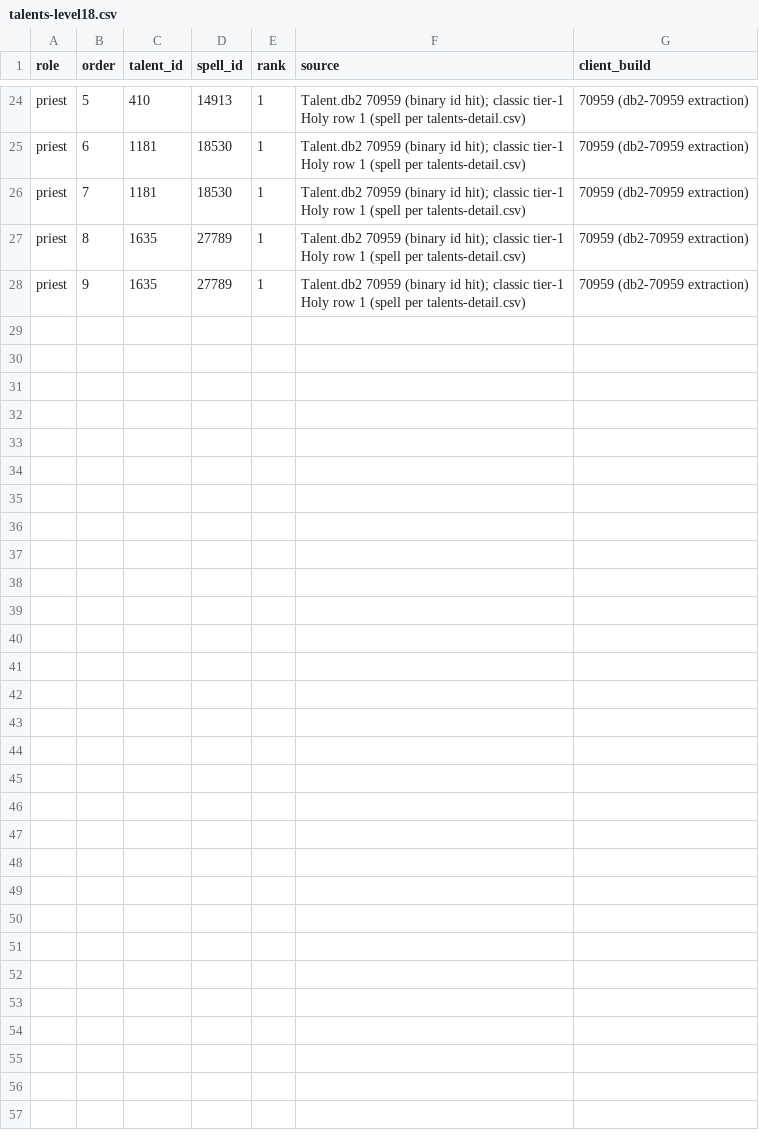
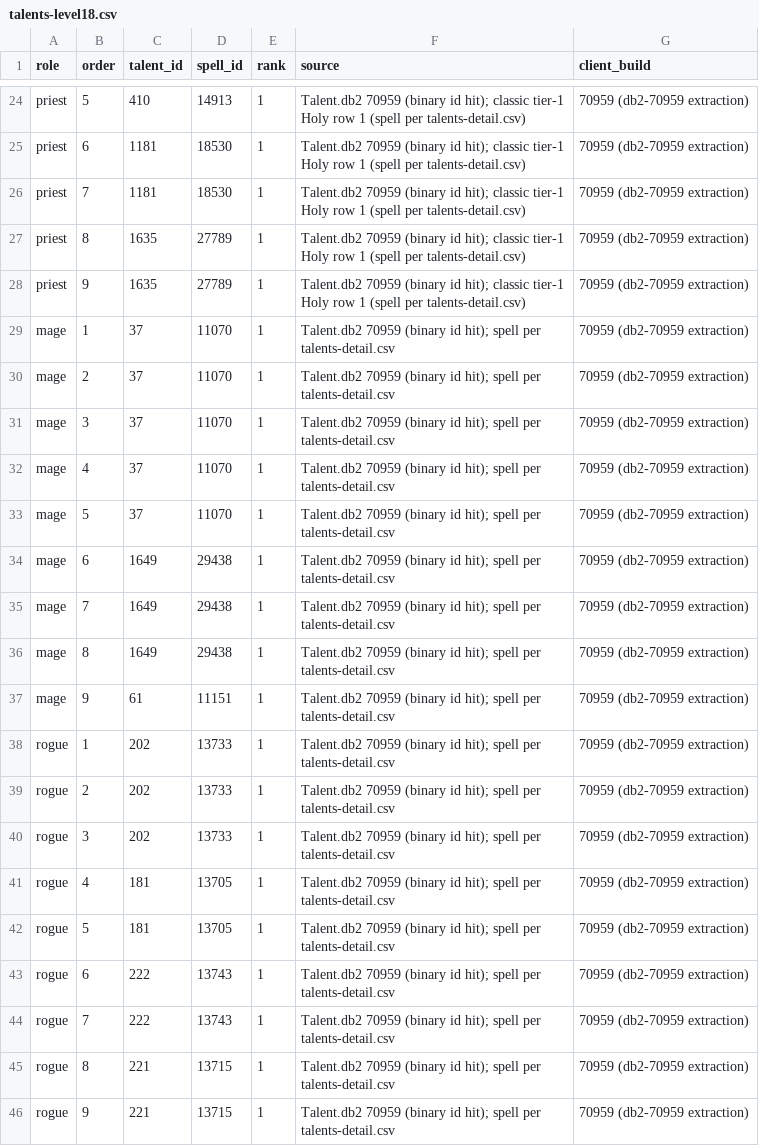
Before and after one commit to pjerra/TortoiseBots, a CSV file: forever/data/waterys/rfc/talents-level18.csv, drawn as a sheet; only a part is shown, gaps mark what is left out.

Commit message:
RFC task 8: mage + rogue kits and 9pt talents at 18

```diff
--- a/forever/data/waterys/rfc/talents-level18.csv
+++ b/forever/data/waterys/rfc/talents-level18.csv
@@ -28 +28,19 @@ priest,8,1635,27789,1,Talent.db2 70959 (binary id hit); classic tier-1 Holy row
 priest,9,1635,27789,1,Talent.db2 70959 (binary id hit); classic tier-1 Holy row 1 (spell per talents-detail.csv),70959 (db2-70959 extraction)
+mage,1,37,11070,1,Talent.db2 70959 (binary id hit); spell per talents-detail.csv,70959 (db2-70959 extraction)
+mage,2,37,11070,1,Talent.db2 70959 (binary id hit); spell per talents-detail.csv,70959 (db2-70959 extraction)
+mage,3,37,11070,1,Talent.db2 70959 (binary id hit); spell per talents-detail.csv,70959 (db2-70959 extraction)
+mage,4,37,11070,1,Talent.db2 70959 (binary id hit); spell per talents-detail.csv,70959 (db2-70959 extraction)
+mage,5,37,11070,1,Talent.db2 70959 (binary id hit); spell per talents-detail.csv,70959 (db2-70959 extraction)
+mage,6,1649,29438,1,Talent.db2 70959 (binary id hit); spell per talents-detail.csv,70959 (db2-70959 extraction)
+mage,7,1649,29438,1,Talent.db2 70959 (binary id hit); spell per talents-detail.csv,70959 (db2-70959 extraction)
+mage,8,1649,29438,1,Talent.db2 70959 (binary id hit); spell per talents-detail.csv,70959 (db2-70959 extraction)
+mage,9,61,11151,1,Talent.db2 70959 (binary id hit); spell per talents-detail.csv,70959 (db2-70959 extraction)
+rogue,1,202,13733,1,Talent.db2 70959 (binary id hit); spell per talents-detail.csv,70959 (db2-70959 extraction)
+rogue,2,202,13733,1,Talent.db2 70959 (binary id hit); spell per talents-detail.csv,70959 (db2-70959 extraction)
+rogue,3,202,13733,1,Talent.db2 70959 (binary id hit); spell per talents-detail.csv,70959 (db2-70959 extraction)
+rogue,4,181,13705,1,Talent.db2 70959 (binary id hit); spell per talents-detail.csv,70959 (db2-70959 extraction)
+rogue,5,181,13705,1,Talent.db2 70959 (binary id hit); spell per talents-detail.csv,70959 (db2-70959 extraction)
+rogue,6,222,13743,1,Talent.db2 70959 (binary id hit); spell per talents-detail.csv,70959 (db2-70959 extraction)
+rogue,7,222,13743,1,Talent.db2 70959 (binary id hit); spell per talents-detail.csv,70959 (db2-70959 extraction)
+rogue,8,221,13715,1,Talent.db2 70959 (binary id hit); spell per talents-detail.csv,70959 (db2-70959 extraction)
+rogue,9,221,13715,1,Talent.db2 70959 (binary id hit); spell per talents-detail.csv,70959 (db2-70959 extraction)
```
Also changed, not shown: 1 other file.
